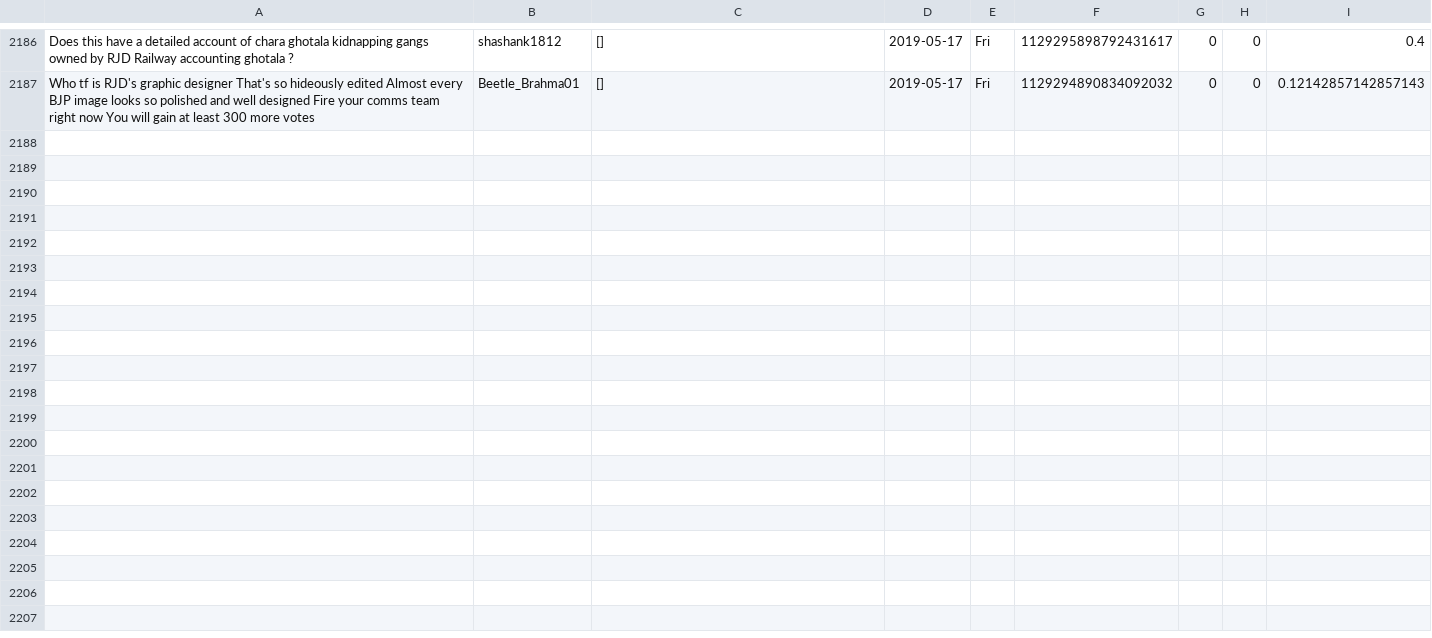
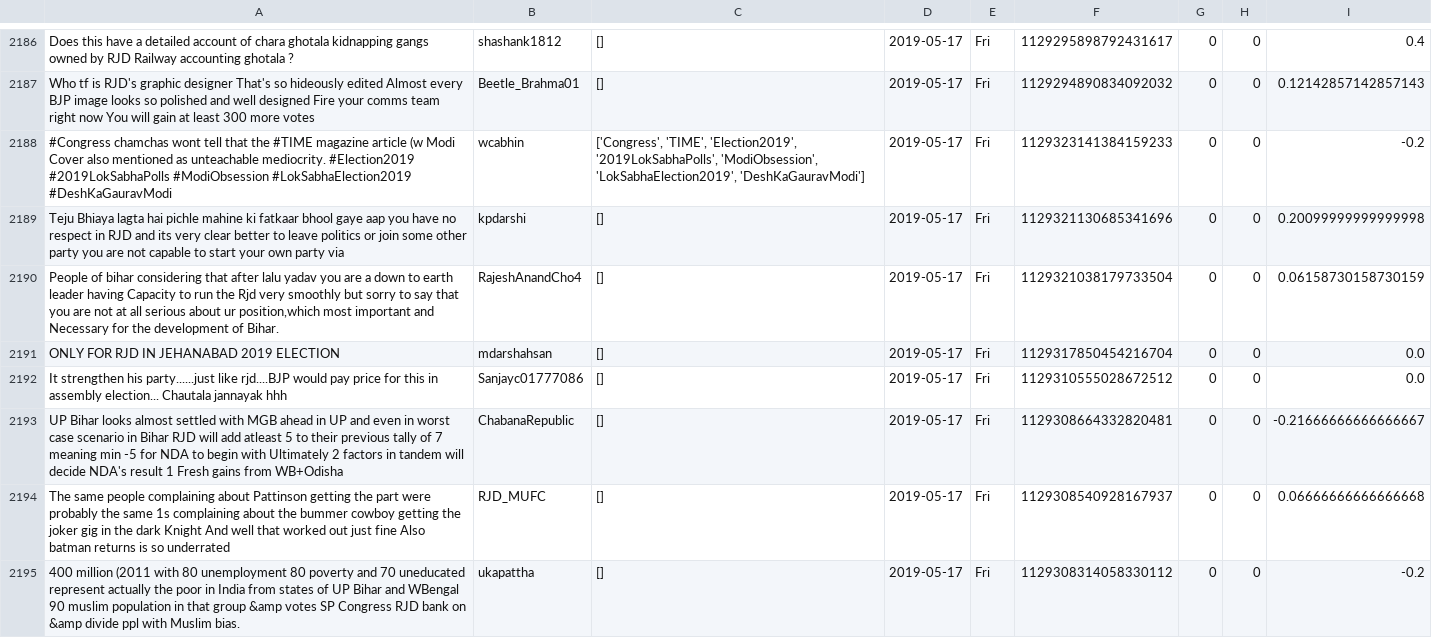
Before and after one commit to itsDevhere/DataRepo, a CSV file: RJD_cleaned.csv, drawn as a sheet; only a part is shown, gaps mark what is left out; the diff names each change by its address in the sheet, - before the commit and + after, or states it on an @@ line.

```diff
--- a/RJD_cleaned.csv
+++ b/RJD_cleaned.csv
+row 2188: #Congress chamchas wont tell that the #TIME magazine article (w Modi Cover also mentioned as unteachable mediocrity. #Election2019 #2019LokSabhaPolls #ModiObsession #LokSabhaElection2019 #DeshKaGauravModi | wcabhin | ['Congress', 'TIME', 'Election2019', '2019LokSabhaPolls', 'ModiObsession', 'LokSabhaElection2019', 'DeshKaGauravModi'] | 2019-05-17 | Fri | 1129323141384159233 | 0 | 0 | -0.2
+row 2189: Teju Bhiaya lagta hai pichle mahine ki fatkaar bhool gaye aap you have no respect in RJD and its very clear better to leave politics or join some other party you are not capable to start your own party via | kpdarshi | [] | 2019-05-17 | Fri | 1129321130685341696 | 0 | 0 | 0.20099999999999998
+row 2190: People of bihar considering that after lalu yadav you are a down to earth leader having Capacity to run the Rjd very smoothly but sorry to say that you are not at all serious about ur position,which most important and Necessary for the development of Bihar. | RajeshAnandCho4 | [] | 2019-05-17 | Fri | 1129321038179733504 | 0 | 0 | 0.06158730158730159
+row 2191: ONLY FOR RJD IN JEHANABAD 2019 ELECTION | mdarshahsan | [] | 2019-05-17 | Fri | 1129317850454216704 | 0 | 0 | 0.0
+row 2192: It strengthen his party......just like rjd....BJP would pay price for this in assembly election... Chautala jannayak hhh | Sanjayc01777086 | [] | 2019-05-17 | Fri | 1129310555028672512 | 0 | 0 | 0.0
+row 2193: UP Bihar looks almost settled with MGB ahead in UP and even in worst case scenario in Bihar RJD will add atleast 5 to their previous tally of 7 meaning min -5 for NDA to begin with Ultimately 2 factors in tandem will decide NDA's result 1 Fresh gains from WB+Odisha | ChabanaRepublic | [] | 2019-05-17 | Fri | 1129308664332820481 | 0 | 0 | -0.21666666666666667
+row 2194: The same people complaining about Pattinson getting the part were probably the same 1s complaining about the bummer cowboy getting the joker gig in the dark Knight And well that worked out just fine Also batman returns is so underrated | RJD_MUFC | [] | 2019-05-17 | Fri | 1129308540928167937 | 0 | 0 | 0.06666666666666668
+row 2195: 400 million (2011 with 80 unemployment 80 poverty and 70 uneducated represent actually the poor in India from states of UP Bihar and WBengal 90 muslim population in that group &amp votes SP Congress RJD bank on &amp divide ppl with Muslim bias. | ukapattha | [] | 2019-05-17 | Fri | 1129308314058330112 | 0 | 0 | -0.2
```
Also changed, not shown: CPIM_cleaned.csv, Samajwadi_cleaned.csv, 2 other files.
